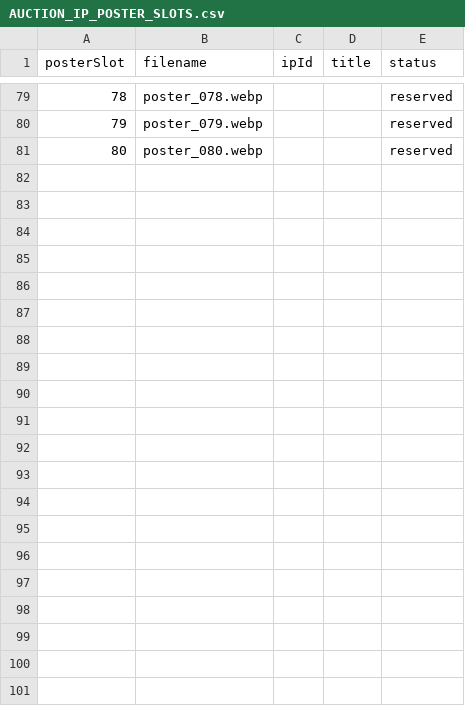
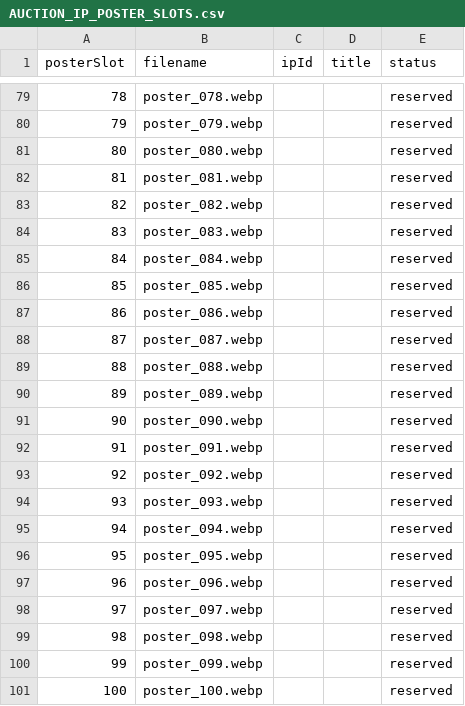
Before and after one commit to samuelkenworthy91-byte/Anime-Tycoon, a CSV file: game_source/docs/AUCTION_IP_POSTER_SLOTS.csv, drawn as a sheet; only a part is shown, gaps mark what is left out; the diff names each change by its address in the sheet, - before the commit and + after, or states it on an @@ line.

Commit message:
Reserve auction IP poster slots through 100

```diff
--- a/game_source/docs/AUCTION_IP_POSTER_SLOTS.csv
+++ b/game_source/docs/AUCTION_IP_POSTER_SLOTS.csv
+row 82: 81 | poster_081.webp |  |  | reserved
+row 83: 82 | poster_082.webp |  |  | reserved
+row 84: 83 | poster_083.webp |  |  | reserved
+row 85: 84 | poster_084.webp |  |  | reserved
+row 86: 85 | poster_085.webp |  |  | reserved
+row 87: 86 | poster_086.webp |  |  | reserved
+row 88: 87 | poster_087.webp |  |  | reserved
+row 89: 88 | poster_088.webp |  |  | reserved
+row 90: 89 | poster_089.webp |  |  | reserved
+row 91: 90 | poster_090.webp |  |  | reserved
+row 92: 91 | poster_091.webp |  |  | reserved
+row 93: 92 | poster_092.webp |  |  | reserved
+row 94: 93 | poster_093.webp |  |  | reserved
+row 95: 94 | poster_094.webp |  |  | reserved
+row 96: 95 | poster_095.webp |  |  | reserved
+row 97: 96 | poster_096.webp |  |  | reserved
+row 98: 97 | poster_097.webp |  |  | reserved
+row 99: 98 | poster_098.webp |  |  | reserved
+row 100: 99 | poster_099.webp |  |  | reserved
+row 101: 100 | poster_100.webp |  |  | reserved
```
